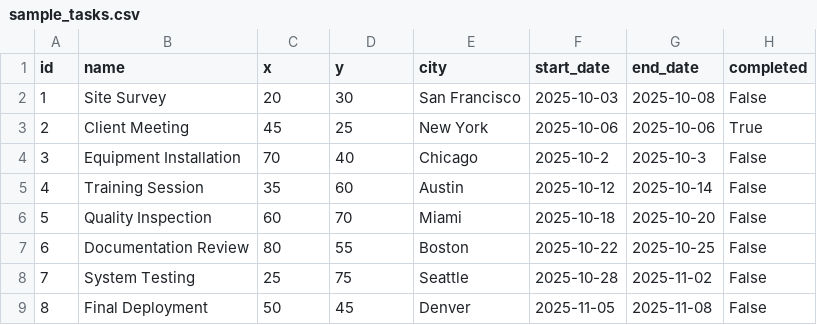
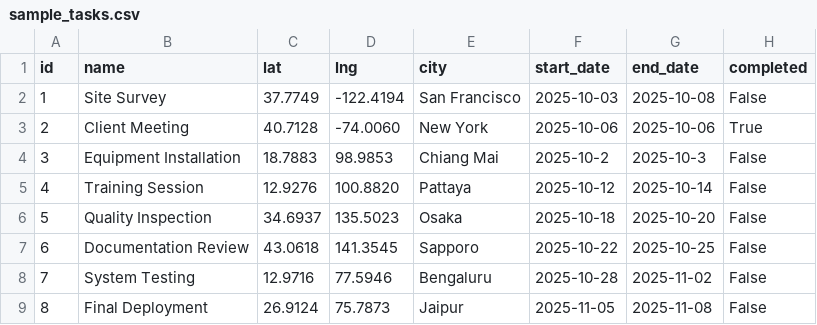
Before and after one commit to inecrft/SpaceTimePM, a CSV file: data/sample_tasks.csv, drawn as a sheet.

Commit message:
feat: change sample data to use latitude and longitude instead of x&y

```diff
--- a/data/sample_tasks.csv
+++ b/data/sample_tasks.csv
@@ -1,9 +1,9 @@
-id,name,x,y,city,start_date,end_date,completed
-1,Site Survey,20,30,San Francisco,2025-10-03,2025-10-08,False
-2,Client Meeting,45,25,New York,2025-10-06,2025-10-06,True
-3,Equipment Installation,70,40,Chicago,2025-10-2,2025-10-3,False
-4,Training Session,35,60,Austin,2025-10-12,2025-10-14,False
-5,Quality Inspection,60,70,Miami,2025-10-18,2025-10-20,False
-6,Documentation Review,80,55,Boston,2025-10-22,2025-10-25,False
-7,System Testing,25,75,Seattle,2025-10-28,2025-11-02,False
-8,Final Deployment,50,45,Denver,2025-11-05,2025-11-08,False
+id,name,lat,lng,city,start_date,end_date,completed
+1,Site Survey,37.7749,-122.4194,San Francisco,2025-10-03,2025-10-08,False
+2,Client Meeting,40.7128,-74.0060,New York,2025-10-06,2025-10-06,True
+3,Equipment Installation,18.7883,98.9853,Chiang Mai,2025-10-2,2025-10-3,False
+4,Training Session,12.9276,100.8820,Pattaya,2025-10-12,2025-10-14,False
+5,Quality Inspection,34.6937,135.5023,Osaka,2025-10-18,2025-10-20,False
+6,Documentation Review,43.0618,141.3545,Sapporo,2025-10-22,2025-10-25,False
+7,System Testing,12.9716,77.5946,Bengaluru,2025-10-28,2025-11-02,False
+8,Final Deployment,26.9124,75.7873,Jaipur,2025-11-05,2025-11-08,False
```
Also changed, not shown: 1 other file.
